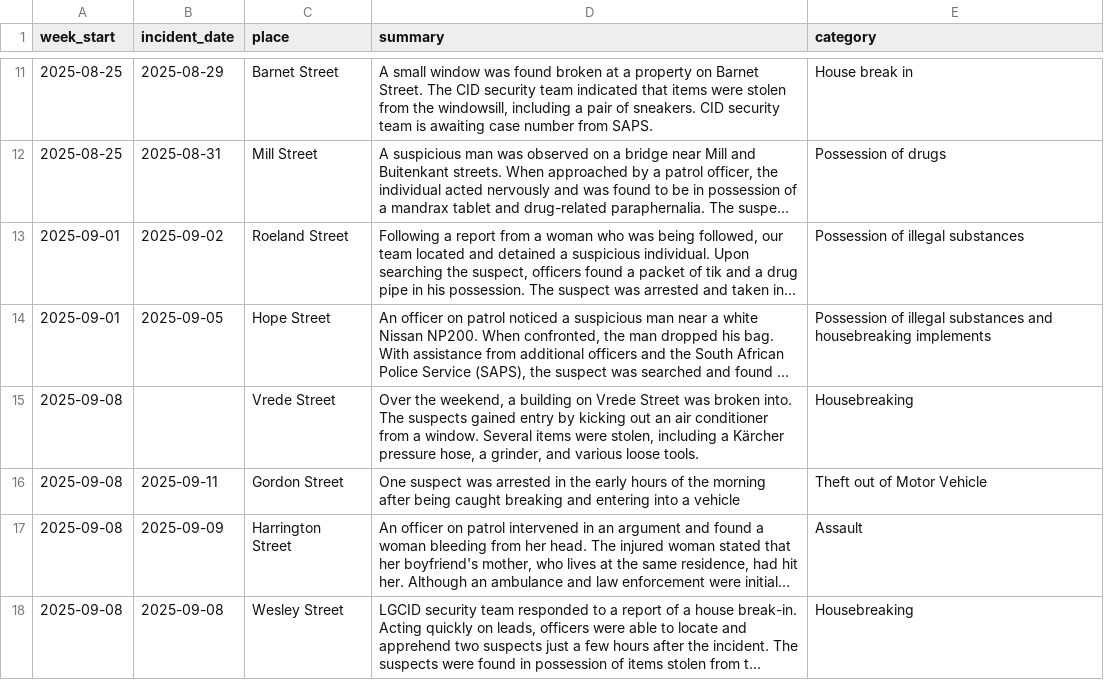
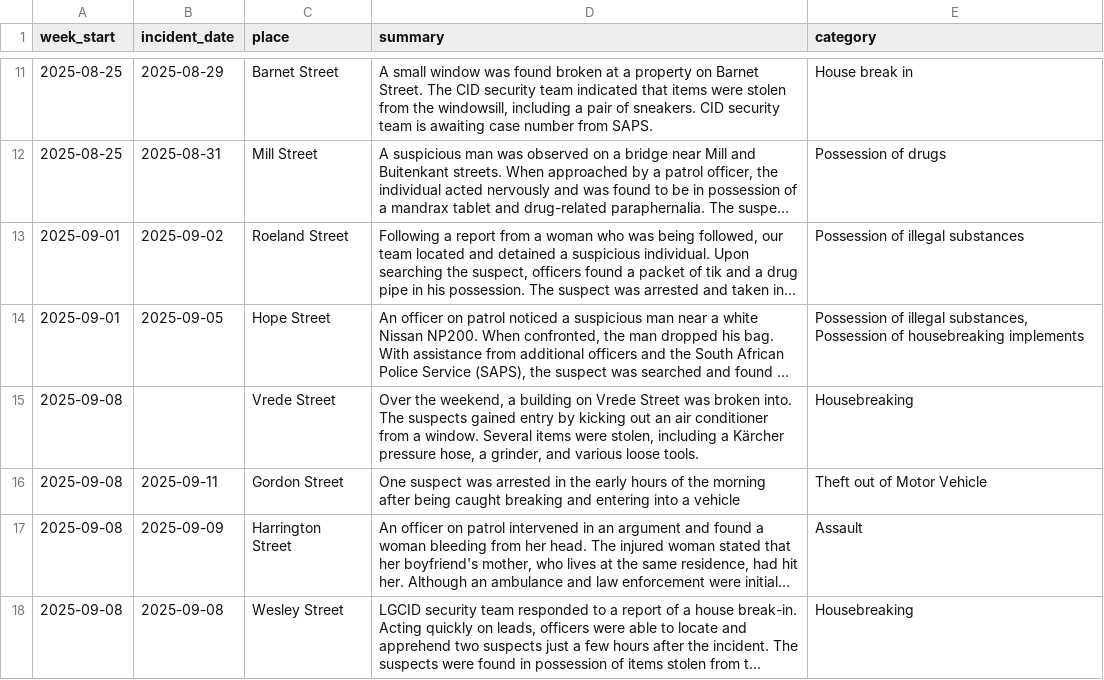
Before and after one commit to lgcid/cid-dashboard, a CSV file: data/csv/incidents.csv, drawn as a sheet; only a part is shown, gaps mark what is left out; long unchanged cells end in …; the diff names each change by its address in the sheet, - before the commit and + after, or states it on an @@ line.

Commit message:
Change incidents category to be comma separated list to allow multiple "tags"

```diff
--- a/data/csv/incidents.csv
+++ b/data/csv/incidents.csv
-E14 (category): …of illegal substances and housebreaking implements
+E14 (category): …of illegal substances, Possession of housebreaking implements
```
Also changed, not shown: 2 other files.
